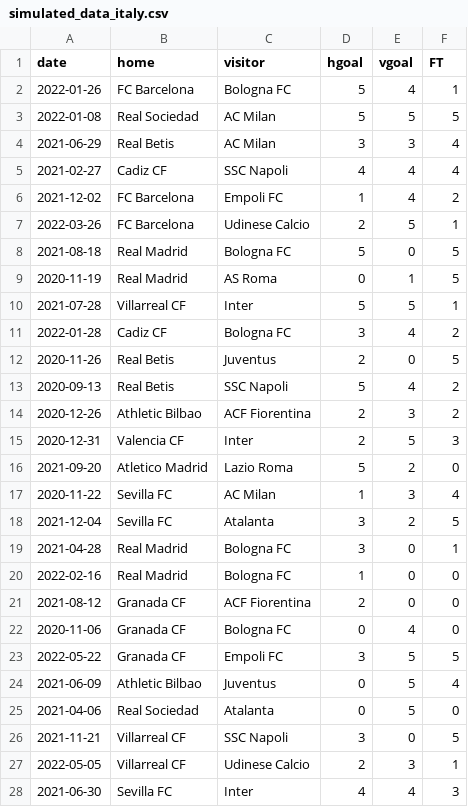
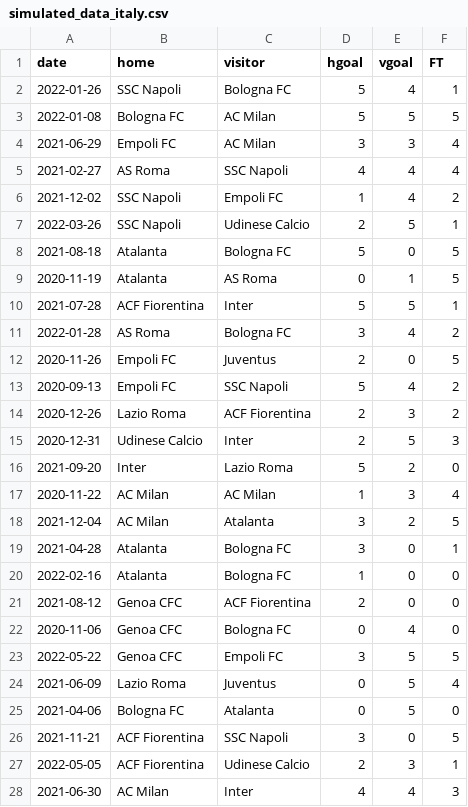
Before and after one commit to vietng04/Spanish-Italian-League-Analysis, a CSV file: data/00-simulated_data/simulated_data_italy.csv, drawn as a sheet; only a part is shown; the diff covers the shown part only.

Commit message:
update simulated_data_italy

```diff
--- a/data/00-simulated_data/simulated_data_italy.csv
+++ b/data/00-simulated_data/simulated_data_italy.csv
@@ -1,28 +1,28 @@
 date,home,visitor,hgoal,vgoal,FT
-2022-01-26,FC Barcelona,Bologna FC,5,4,1
-2022-01-08,Real Sociedad,AC Milan,5,5,5
-2021-06-29,Real Betis,AC Milan,3,3,4
-2021-02-27,Cadiz CF,SSC Napoli,4,4,4
-2021-12-02,FC Barcelona,Empoli FC,1,4,2
-2022-03-26,FC Barcelona,Udinese Calcio,2,5,1
-2021-08-18,Real Madrid,Bologna FC,5,0,5
-2020-11-19,Real Madrid,AS Roma,0,1,5
-2021-07-28,Villarreal CF,Inter,5,5,1
-2022-01-28,Cadiz CF,Bologna FC,3,4,2
-2020-11-26,Real Betis,Juventus,2,0,5
-2020-09-13,Real Betis,SSC Napoli,5,4,2
-2020-12-26,Athletic Bilbao,ACF Fiorentina,2,3,2
-2020-12-31,	Valencia CF,Inter,2,5,3
-2021-09-20,Atletico Madrid,Lazio Roma,5,2,0
-2020-11-22,Sevilla FC,AC Milan,1,3,4
-2021-12-04,Sevilla FC,Atalanta,3,2,5
-2021-04-28,Real Madrid,Bologna FC,3,0,1
-2022-02-16,Real Madrid,Bologna FC,1,0,0
-2021-08-12,Granada CF,ACF Fiorentina,2,0,0
-2020-11-06,Granada CF,Bologna FC,0,4,0
-2022-05-22,Granada CF,Empoli FC,3,5,5
-2021-06-09,Athletic Bilbao,Juventus,0,5,4
-2021-04-06,Real Sociedad,Atalanta,0,5,0
-2021-11-21,Villarreal CF,SSC Napoli,3,0,5
-2022-05-05,Villarreal CF,Udinese Calcio,2,3,1
-2021-06-30,Sevilla FC,Inter,4,4,3
+2022-01-26,SSC Napoli,Bologna FC,5,4,1
+2022-01-08,Bologna FC,AC Milan,5,5,5
+2021-06-29,Empoli FC,AC Milan,3,3,4
+2021-02-27,AS Roma,SSC Napoli,4,4,4
+2021-12-02,SSC Napoli,Empoli FC,1,4,2
+2022-03-26,SSC Napoli,Udinese Calcio,2,5,1
+2021-08-18,Atalanta,Bologna FC,5,0,5
+2020-11-19,Atalanta,AS Roma,0,1,5
+2021-07-28,ACF Fiorentina,Inter,5,5,1
+2022-01-28,AS Roma,Bologna FC,3,4,2
+2020-11-26,Empoli FC,Juventus,2,0,5
+2020-09-13,Empoli FC,SSC Napoli,5,4,2
+2020-12-26,Lazio Roma,ACF Fiorentina,2,3,2
+2020-12-31,Udinese Calcio,Inter,2,5,3
+2021-09-20,Inter,Lazio Roma,5,2,0
+2020-11-22,AC Milan,AC Milan,1,3,4
+2021-12-04,AC Milan,Atalanta,3,2,5
+2021-04-28,Atalanta,Bologna FC,3,0,1
+2022-02-16,Atalanta,Bologna FC,1,0,0
+2021-08-12,Genoa CFC,ACF Fiorentina,2,0,0
+2020-11-06,Genoa CFC,Bologna FC,0,4,0
+2022-05-22,Genoa CFC,Empoli FC,3,5,5
+2021-06-09,Lazio Roma,Juventus,0,5,4
+2021-04-06,Bologna FC,Atalanta,0,5,0
+2021-11-21,ACF Fiorentina,SSC Napoli,3,0,5
+2022-05-05,ACF Fiorentina,Udinese Calcio,2,3,1
+2021-06-30,AC Milan,Inter,4,4,3
```
Also changed, not shown: 73 edited cells elsewhere in this file, 1 other file.
